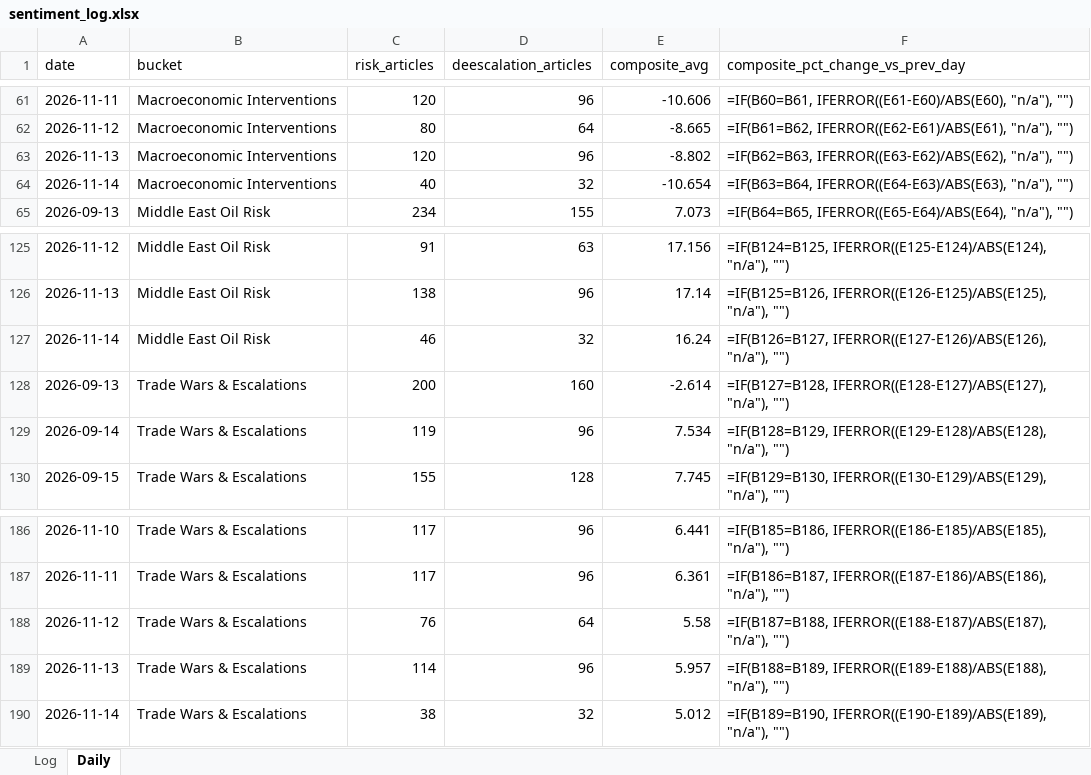
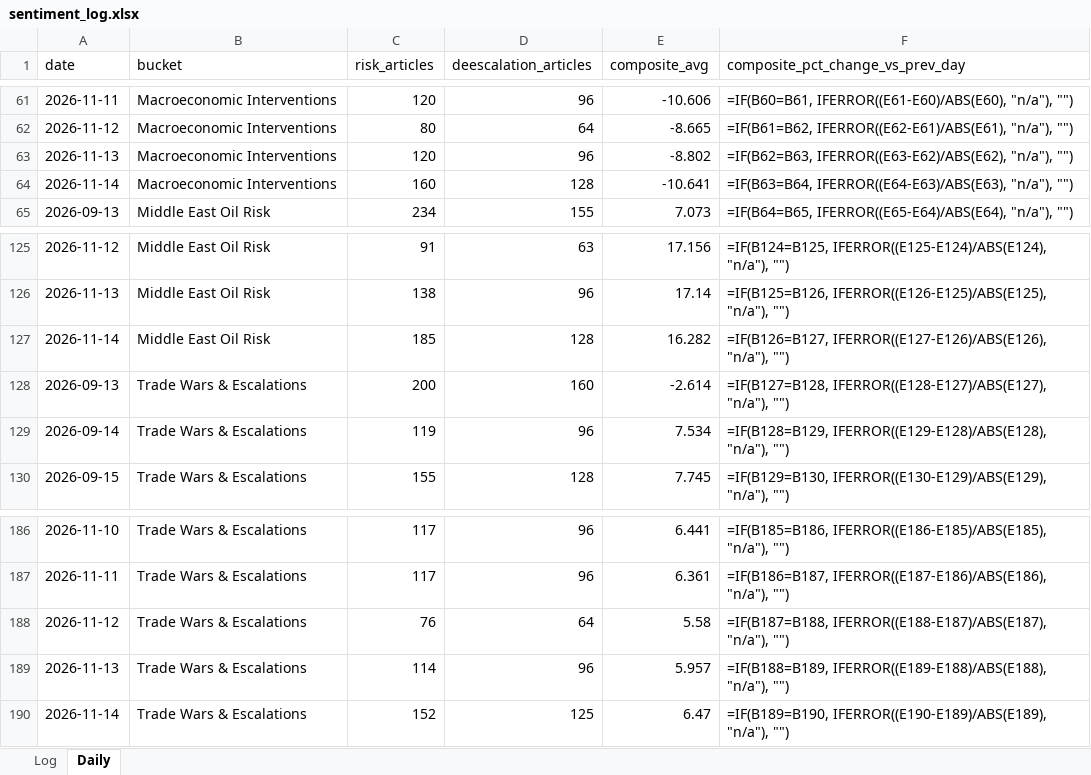
Before and after one commit to Jamesssurfer/CriticalNews_Sentiment, an Excel workbook: data/sentiment_log.xlsx, sheet Daily, drawn as a sheet; only a part is shown, gaps mark what is left out; values as stored, in another font and other column widths than the file's, no borders; formulas without a stored value are shown as written; the diff names each change by its address in the sheet, - before the commit and + after, or states it on an @@ line.

```diff
--- a/data/sentiment_log.xlsx (sheet Daily)
+++ b/data/sentiment_log.xlsx (sheet Daily)
-C64 (risk_articles): 40
+C64 (risk_articles): 160
-D64 (deescalation_articles): 32
+D64 (deescalation_articles): 128
-E64 (composite_avg): -10.654
+E64 (composite_avg): -10.641
-C127 (risk_articles): 46
+C127 (risk_articles): 185
-D127 (deescalation_articles): 32
+D127 (deescalation_articles): 128
-E127 (composite_avg): 16.24
+E127 (composite_avg): 16.282
-C190 (risk_articles): 38
+C190 (risk_articles): 152
-D190 (deescalation_articles): 32
+D190 (deescalation_articles): 125
-E190 (composite_avg): 5.012
+E190 (composite_avg): 6.47
```
Also changed, not shown: 1 other file.
